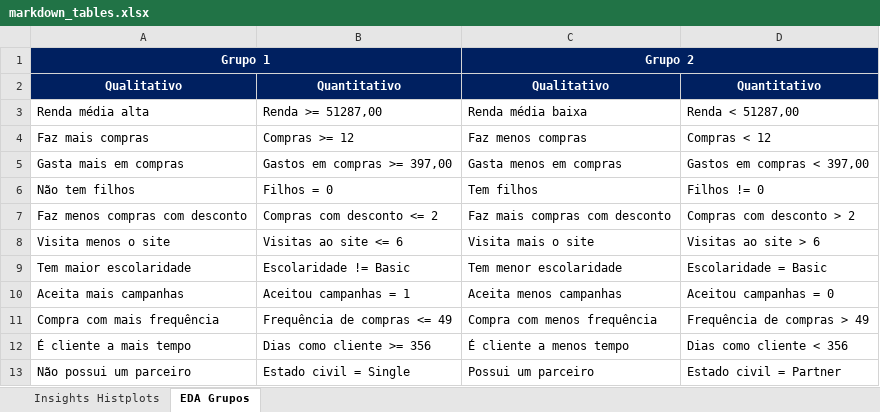
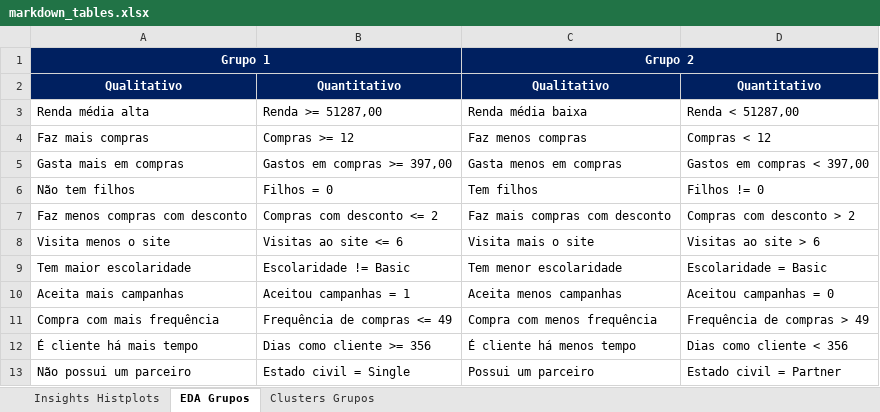
Before and after one commit to matheusresende7/ds_projeto_final_5_modelo_clusterizacao_classificacao_app_delivery, an Excel workbook: references/markdown_tables.xlsx, sheet EDA Grupos, drawn as a sheet; values as stored, in another font and other column widths than the file's, no borders; the diff names each change by its address in the sheet, - before the commit and + after, or states it on an @@ line.

```diff
--- a/references/markdown_tables.xlsx (sheet EDA Grupos)
+++ b/references/markdown_tables.xlsx (sheet EDA Grupos)
+sheet tab: Clusters Grupos
-A12: É cliente a mais tempo
+A12: É cliente há mais tempo
-C12: É cliente a menos tempo
+C12: É cliente há menos tempo
```
Also changed, not shown: 2 other files.
